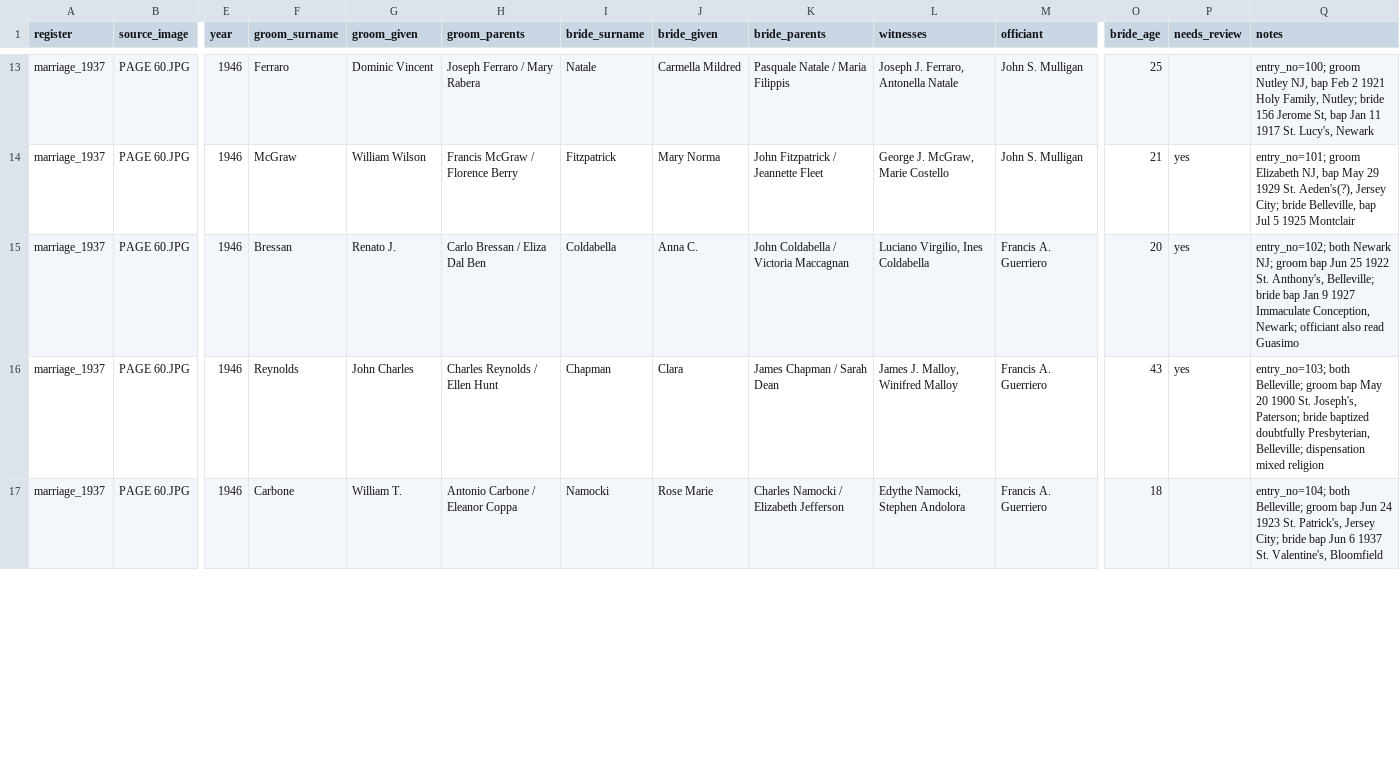
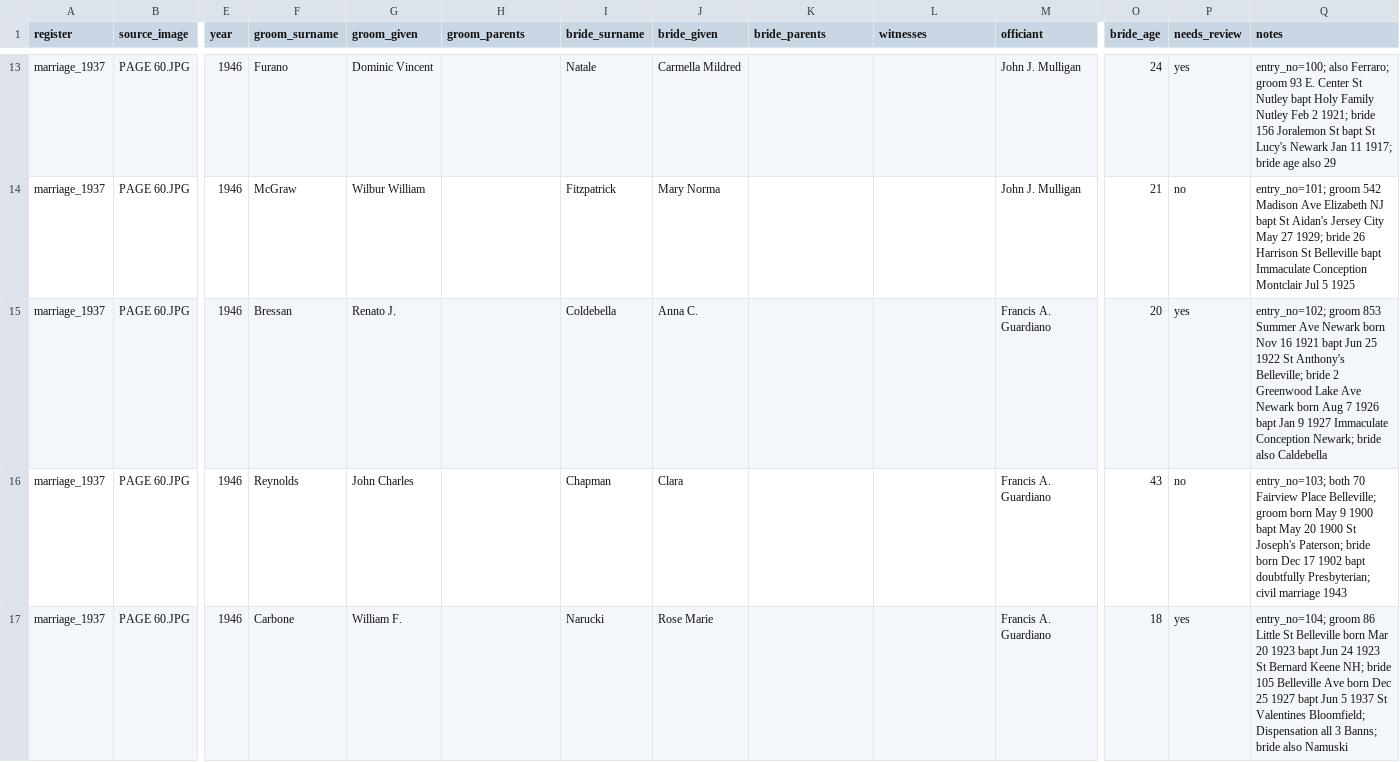
Before and after one commit to GianCases21/SaintPetersRegistersDigitalization, a CSV file: transcriptions/marriage_1937.csv, drawn as a sheet; only a part is shown, gaps mark what is left out; the diff covers the shown part only; the diff names each change by its address in the sheet, - before the commit and + after, or states it on an @@ line.

```diff
--- a/transcriptions/marriage_1937.csv
+++ b/transcriptions/marriage_1937.csv
-F13 (groom_surname): Ferraro
+F13 (groom_surname): Furano
-H13 (groom_parents): Joseph Ferraro / Mary Rabera
+H13 (groom_parents): (empty)
-K13 (bride_parents): Pasquale Natale / Maria Filippis
+K13 (bride_parents): (empty)
-L13 (witnesses): Joseph J. Ferraro, Antonella Natale
+L13 (witnesses): (empty)
-M13:M14 (officiant): John S. Mulligan
+M13:M14 (officiant): John J. Mulligan
-O13 (bride_age): 25
+O13 (bride_age): 24
-P13 (needs_review): (empty)
+P13 (needs_review): yes
-Q13 (notes): entry_no=100; groom Nutley NJ, bap Feb 2 1921 Holy Family, Nutley; bride 156 Jerome St, bap Jan 11 1917 St. Lucy's, Newark
+Q13 (notes): entry_no=100; also Ferraro; groom 93 E. Center St Nutley bapt Holy Family Nutley Feb 2 1921; bride 156 Joralemon St bapt St Lucy's Newark Jan 11 1917; bride age also 29
-G14 (groom_given): William Wilson
+G14 (groom_given): Wilbur William
-H14 (groom_parents): Francis McGraw / Florence Berry
+H14 (groom_parents): (empty)
-K14 (bride_parents): John Fitzpatrick / Jeannette Fleet
+K14 (bride_parents): (empty)
-L14 (witnesses): George J. McGraw, Marie Costello
+L14 (witnesses): (empty)
-P14 (needs_review): yes
+P14 (needs_review): no
-Q14 (notes): entry_no=101; groom Elizabeth NJ, bap May 29 1929 St. Aeden's(?), Jersey City; bride Belleville, bap Jul 5 1925 Montclair
+Q14 (notes): entry_no=101; groom 542 Madison Ave Elizabeth NJ bapt St Aidan's Jersey City May 27 1929; bride 26 Harrison St Belleville bapt Immaculate Conception Montclair Jul 5 1925
-H15 (groom_parents): Carlo Bressan / Eliza Dal Ben
+H15 (groom_parents): (empty)
-I15 (bride_surname): Coldabella
+I15 (bride_surname): Coldebella
-K15 (bride_parents): John Coldabella / Victoria Maccagnan
+K15 (bride_parents): (empty)
-L15 (witnesses): Luciano Virgilio, Ines Coldabella
+L15 (witnesses): (empty)
-M15:M17 (officiant): Francis A. Guerriero
+M15:M17 (officiant): Francis A. Guardiano
-Q15 (notes): entry_no=102; both Newark NJ; groom bap Jun 25 1922 St. Anthony's, Belleville; bride bap Jan 9 1927 Immaculate Conception, Newark; officiant also read Guasimo
+Q15 (notes): entry_no=102; groom 853 Summer Ave Newark born Nov 16 1921 bapt Jun 25 1922 St Anthony's Belleville; bride 2 Greenwood Lake Ave Newark born Aug 7 1926 bapt Jan 9 1927 Immaculate Conception Newark; bride also Caldebella
-H16 (groom_parents): Charles Reynolds / Ellen Hunt
+H16 (groom_parents): (empty)
-K16 (bride_parents): James Chapman / Sarah Dean
+K16 (bride_parents): (empty)
-L16 (witnesses): James J. Malloy, Winifred Malloy
+L16 (witnesses): (empty)
-P16 (needs_review): yes
+P16 (needs_review): no
-Q16 (notes): entry_no=103; both Belleville; groom bap May 20 1900 St. Joseph's, Paterson; bride baptized doubtfully Presbyterian, Belleville; dispensation mixed religion
+Q16 (notes): entry_no=103; both 70 Fairview Place Belleville; groom born May 9 1900 bapt May 20 1900 St Joseph's Paterson; bride born Dec 17 1902 bapt doubtfully Presbyterian; civil marriage 1943
-G17 (groom_given): William T.
+G17 (groom_given): William F.
-H17 (groom_parents): Antonio Carbone / Eleanor Coppa
+H17 (groom_parents): (empty)
-I17 (bride_surname): Namocki
+I17 (bride_surname): Narucki
-K17 (bride_parents): Charles Namocki / Elizabeth Jefferson
+K17 (bride_parents): (empty)
-L17 (witnesses): Edythe Namocki, Stephen Andolora
+L17 (witnesses): (empty)
-P17 (needs_review): (empty)
+P17 (needs_review): yes
-Q17 (notes): entry_no=104; both Belleville; groom bap Jun 24 1923 St. Patrick's, Jersey City; bride bap Jun 6 1937 St. Valentine's, Bloomfield
+Q17 (notes): entry_no=104; groom 86 Little St Belleville born Mar 20 1923 bapt Jun 24 1923 St Bernard Keene NH; bride 105 Belleville Ave born Dec 25 1927 bapt Jun 5 1937 St Valentines Bloomfield; Dispensation all 3 Banns; bride also Namuski
```
Also changed, not shown: 96 edited cells elsewhere in this file, transcriptions/parts/marriage_1937_a.csv, 3 other files.
